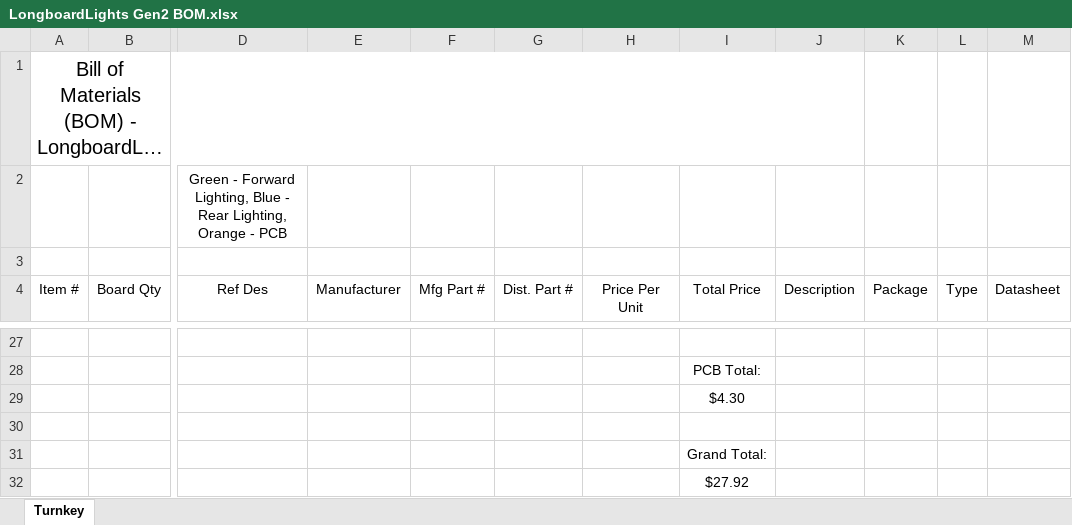
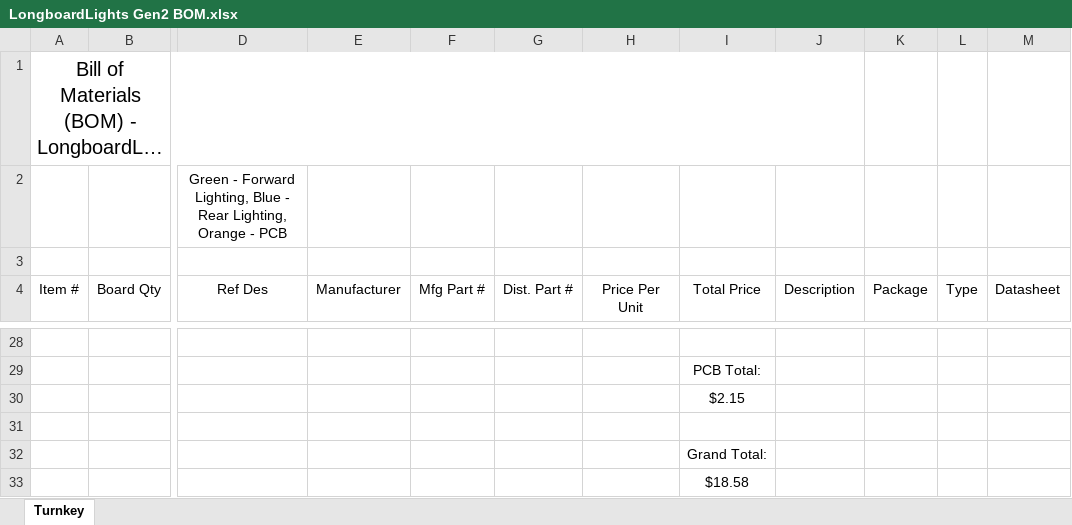
Before and after one commit to msglazer/Longboard_Headlights, an Excel workbook: LongboardLights Gen2 BOM.xlsx, sheet Turnkey, drawn as a sheet; only a part is shown, gaps mark what is left out; long unchanged cells end in …; values as stored, in another font and other column widths than the file's, no borders; addresses are those after the commit; the diff covers the shown part only; the diff names each change by its address in the sheet, - before the commit and + after, or states it on an @@ line.

```diff
--- a/LongboardLights Gen2 BOM.xlsx (sheet Turnkey)
+++ b/LongboardLights Gen2 BOM.xlsx (sheet Turnkey)
-I30 (Total Price): $4.30
+I30 (Total Price): $2.15
-I33 (Total Price): $27.92
+I33 (Total Price): $18.58
```
Also changed, not shown: 1 added row and 27 edited cells elsewhere in this sheet, formulas that keep their value.
